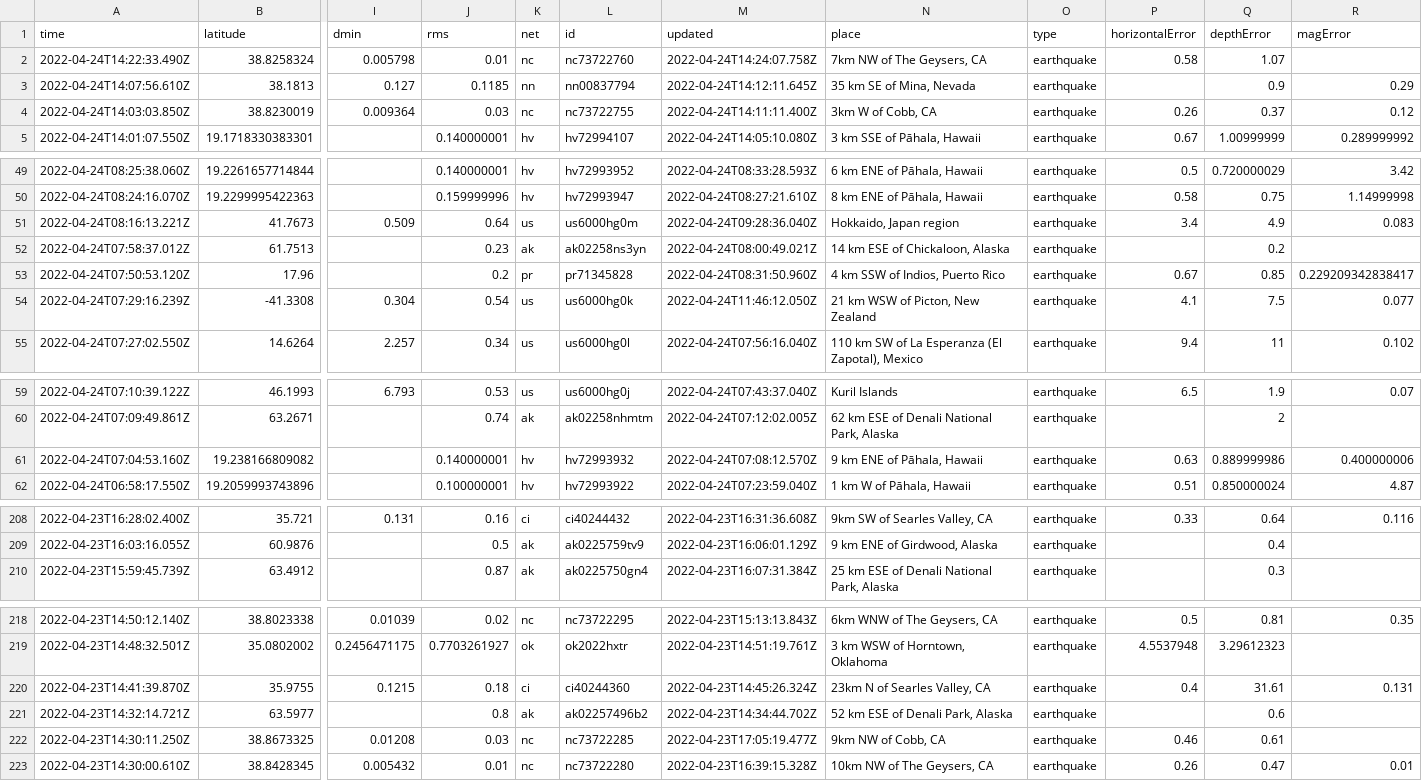
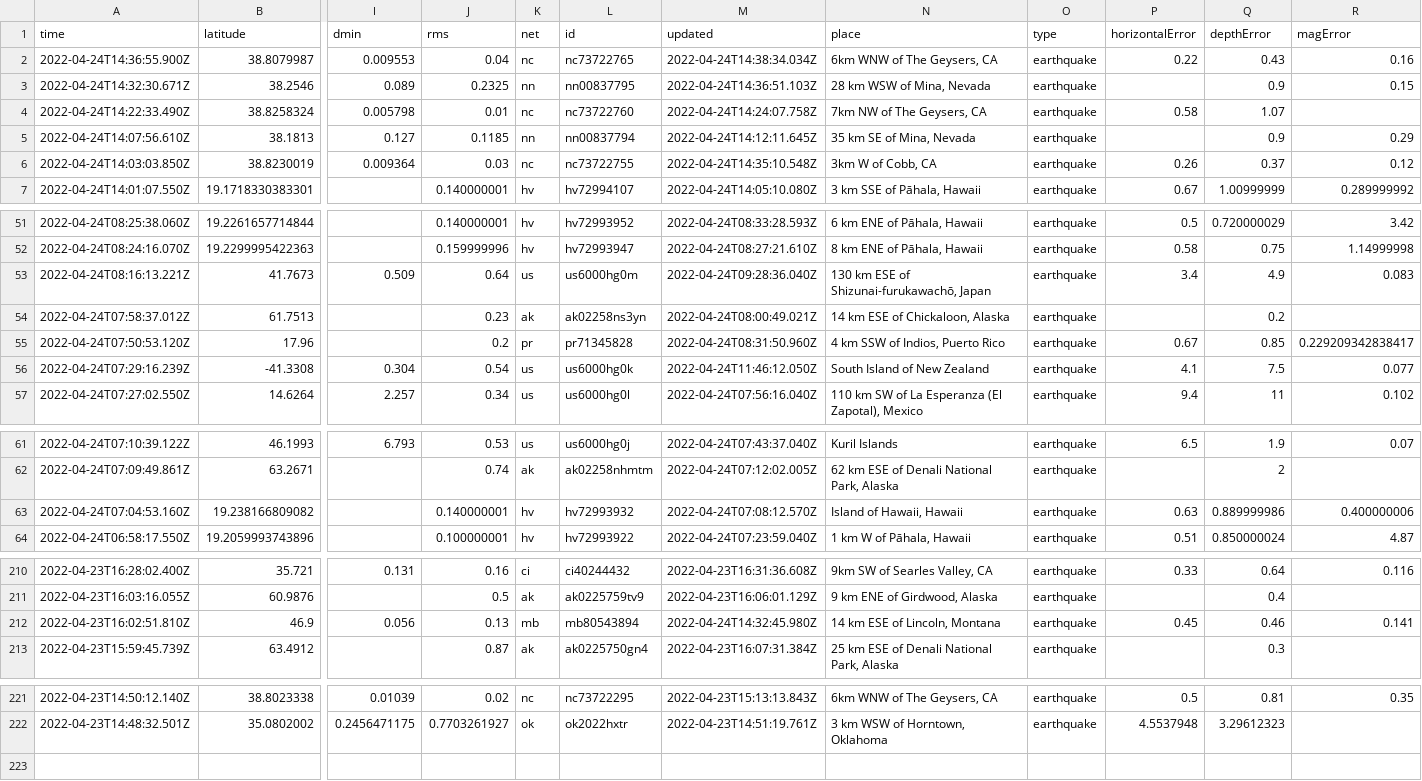
Before and after one commit to kmadden71/my-data-robot, a CSV file: usgs_current.csv, drawn as a sheet; only a part is shown, gaps mark what is left out; removed rows and columns are numbered as before the commit, all else as after; rows hold the shown columns only; the diff covers the shown part only; the diff names each change by its address in the sheet, - before the commit and + after, or states it on an @@ line.

```diff
--- a/usgs_current.csv
+++ b/usgs_current.csv
+row 2: 2022-04-24T14:36:55.900Z | 38.8079987 | 0.009553 | 0.04 | nc | nc73722765 | 2022-04-24T14:38:34.034Z | 6km WNW of The Geysers, CA | earthquake | 0.22 | 0.43 | 0.16
+row 3: 2022-04-24T14:32:30.671Z | 38.2546 | 0.089 | 0.2325 | nn | nn00837795 | 2022-04-24T14:36:51.103Z | 28 km WSW of Mina, Nevada | earthquake |  | 0.9 | 0.15
-M6 (updated): 2022-04-24T14:11:11.400Z
+M6 (updated): 2022-04-24T14:35:10.548Z
-N53 (place): Hokkaido, Japan region
+N53 (place): 130 km ESE of Shizunai-furukawachō, Japan
-N56 (place): 21 km WSW of Picton, New Zealand
+N56 (place): South Island of New Zealand
-N63 (place): 9 km ENE of Pāhala, Hawaii
+N63 (place): Island of Hawaii, Hawaii
+row 212: 2022-04-23T16:02:51.810Z | 46.9 | 0.056 | 0.13 | mb | mb80543894 | 2022-04-24T14:32:45.980Z | 14 km ESE of Lincoln, Montana | earthquake | 0.45 | 0.46 | 0.141
-row 220: 2022-04-23T14:41:39.870Z | 35.9755 | 0.1215 | 0.18 | ci | ci40244360 | 2022-04-23T14:45:26.324Z | 23km N of Searles Valley, CA | earthquake | 0.4 | 31.61 | 0.131
-row 221: 2022-04-23T14:32:14.721Z | 63.5977 |  | 0.8 | ak | ak02257496b2 | 2022-04-23T14:34:44.702Z | 52 km ESE of Denali Park, Alaska | earthquake |  | 0.6
-row 222: 2022-04-23T14:30:11.250Z | 38.8673325 | 0.01208 | 0.03 | nc | nc73722285 | 2022-04-23T17:05:19.477Z | 9km NW of Cobb, CA | earthquake | 0.46 | 0.61
-row 223: 2022-04-23T14:30:00.610Z | 38.8428345 | 0.005432 | 0.01 | nc | nc73722280 | 2022-04-23T16:39:15.328Z | 10km NW of The Geysers, CA | earthquake | 0.26 | 0.47 | 0.01
```
Also changed, not shown: 7 edited cells elsewhere in this file.
